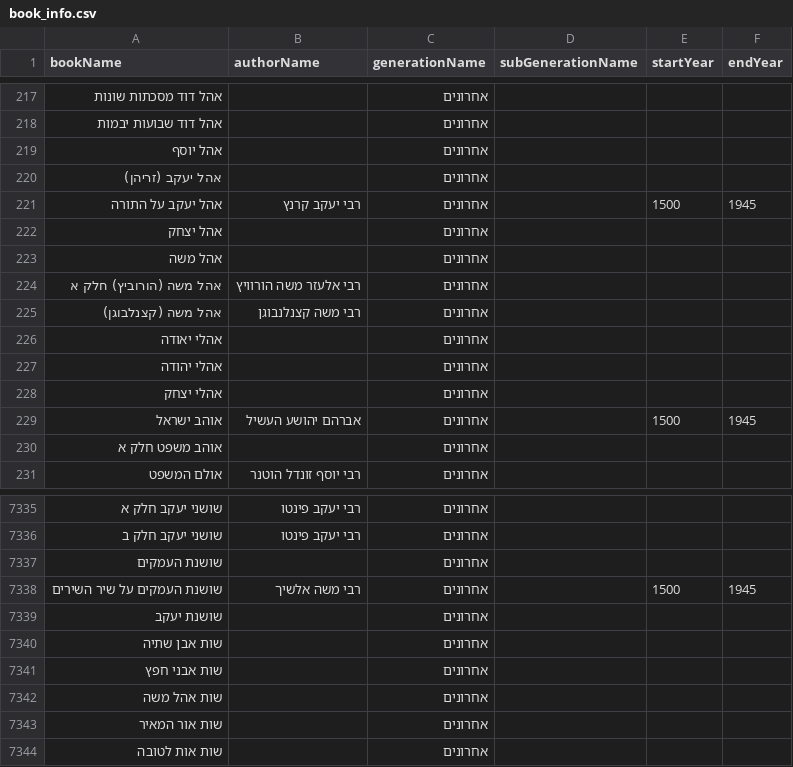
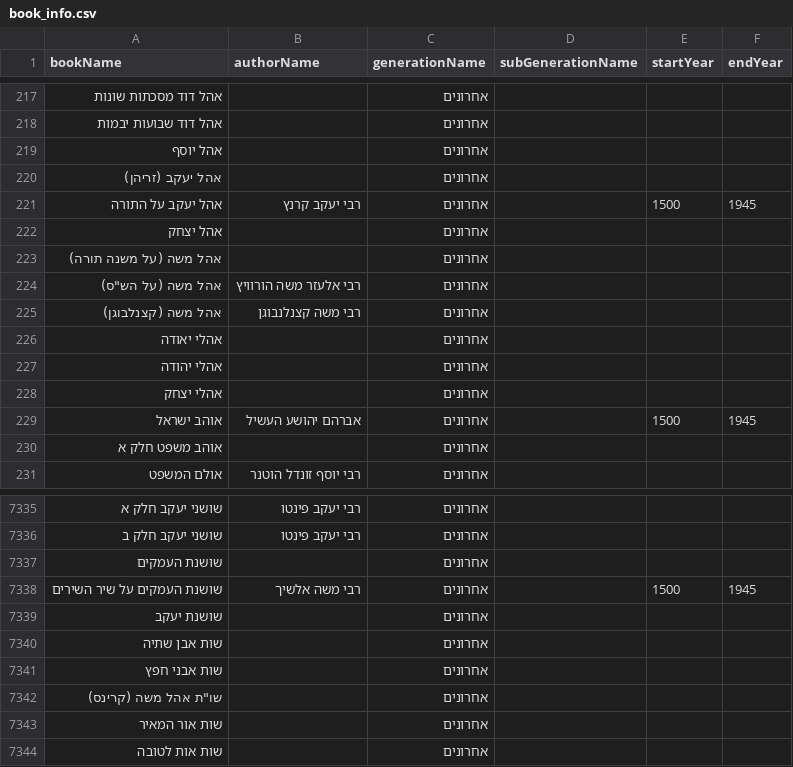
Before and after one commit to Otzaria/otzaria-library, a CSV file: ForDB/book_info.csv, drawn as a sheet; only a part is shown, gaps mark what is left out.

Commit message:
שינוי כותרים: שלושת ספרי «אהל משה»
«אהל משה» ← «אהל משה (על משנה תורה)» · «אהל משה (הורוביץ) חלק א» ← «אהל משה (על הש"ס)» · «שות אהל משה» ← «שו"ת אהל משה (קרינס)». שלוש שורות ב-book_renames.csv, והכותר ב-book_info.csv וב-sefaria_metadata_changes.csv. metadata.json ושורות הנעילה (author) נשארים בכותר הקובץ, שהוא הכותר לפני שינוי השם.

```diff
--- a/ForDB/book_info.csv
+++ b/ForDB/book_info.csv
@@ -222,4 +222,4 @@ bookName,authorName,generationName,subGenerationName,startYear,endYear
 "אהל יצחק","","אחרונים","","",""
-"אהל משה","","אחרונים","","",""
-"אהל משה (הורוביץ) חלק א","רבי אלעזר משה הורוויץ","אחרונים","","",""
+"אהל משה (על משנה תורה)","","אחרונים","","",""
+"אהל משה (על הש""ס)","רבי אלעזר משה הורוויץ","אחרונים","","",""
 "אהל משה (קצנלבוגן)","רבי משה קצנלנבוגן","אחרונים","","",""
@@ -7341,3 +7341,3 @@ bookName,authorName,generationName,subGenerationName,startYear,endYear
 "שות אבני חפץ","","אחרונים","","",""
-"שות אהל משה","","אחרונים","","",""
+"שו""ת אהל משה (קרינס)","","אחרונים","","",""
 "שות אור המאיר","","אחרונים","","",""
```
Also changed, not shown: ForDB/book_renames.csv, 1 other file.
